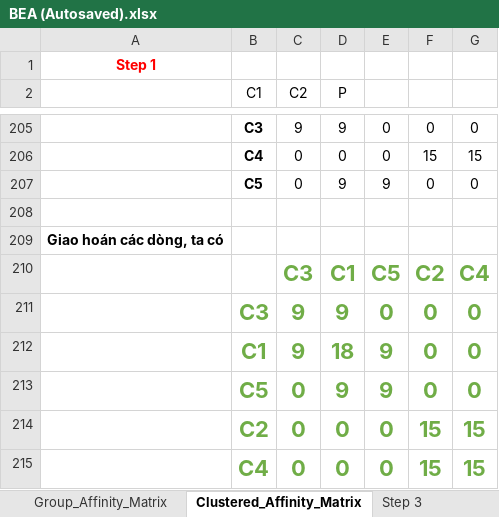
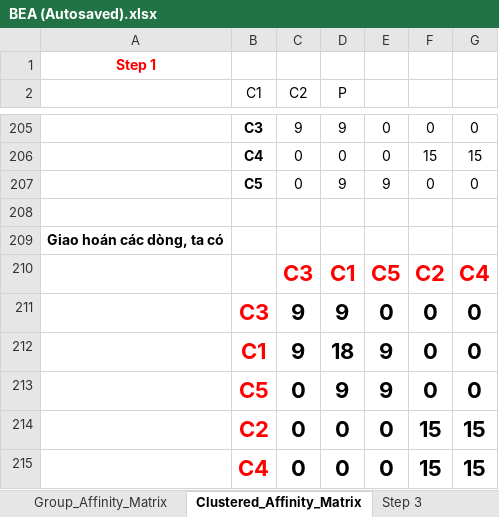
Before and after one commit to bomcon123456/School_DistributeDatabase, an Excel workbook: Docs/BEA (Autosaved).xlsx, sheet Clustered_Affinity_Matrix, drawn as a sheet; only a part is shown, gaps mark what is left out; values as stored, in another font and other column widths than the file's, no borders; the diff names each change by its address in the sheet, - before the commit and + after, or states it on an @@ line.

```diff
--- a/Docs/BEA (Autosaved).xlsx (sheet Clustered_Affinity_Matrix)
+++ b/Docs/BEA (Autosaved).xlsx (sheet Clustered_Affinity_Matrix)
-C210:G210 text colour: #70AD47
+C210:G210 text colour: #FF0000
-B211:B215 text colour: #70AD47
+B211:B215 text colour: #FF0000
-C211:G215 text colour: #70AD47
+C211:G215 text colour: black
```
Also changed, not shown: sheet Step 3, sheet Input, sheet Group_Affinity_Matrix, 2 other files.
